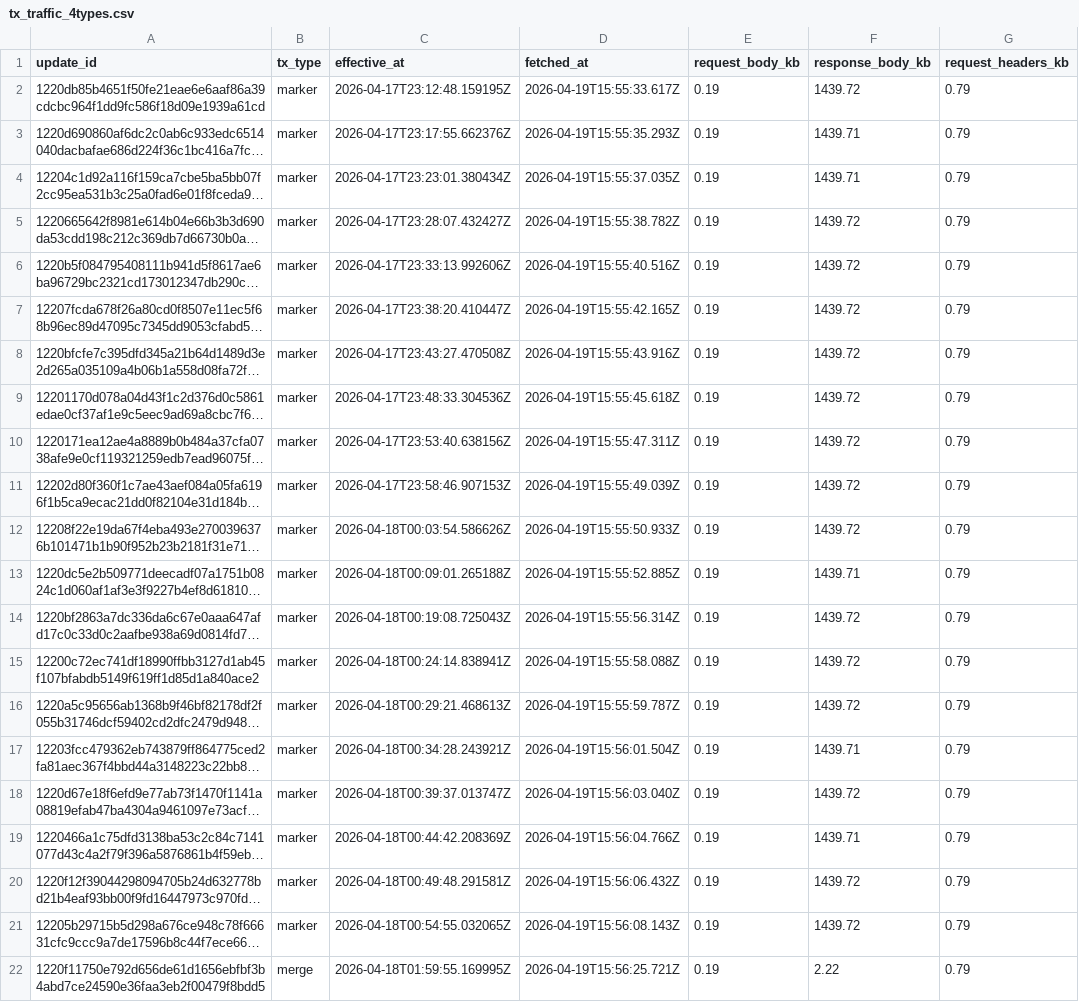
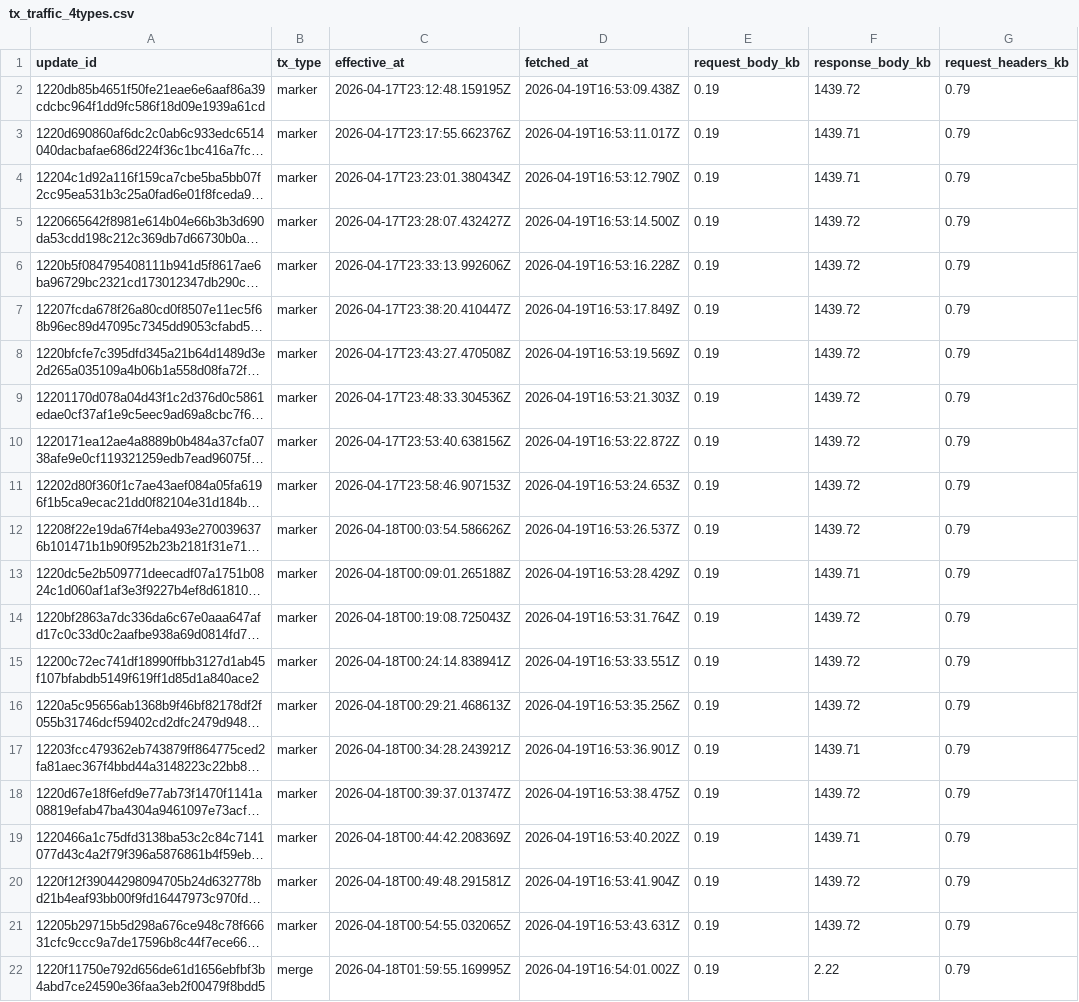
Before and after one commit to ipsita4/validator-traffic-tools, a CSV file: public/tx_traffic_4types.csv, drawn as a sheet; only a part is shown; long unchanged cells end in …; the diff names each change by its address in the sheet, - before the commit and + after, or states it on an @@ line.

```diff
--- a/public/tx_traffic_4types.csv
+++ b/public/tx_traffic_4types.csv
-D2 (fetched_at): 2026-04-19T15:55:33.617Z
+D2 (fetched_at): 2026-04-19T16:53:09.438Z
-D3 (fetched_at): 2026-04-19T15:55:35.293Z
+D3 (fetched_at): 2026-04-19T16:53:11.017Z
-D4 (fetched_at): 2026-04-19T15:55:37.035Z
+D4 (fetched_at): 2026-04-19T16:53:12.790Z
-D5 (fetched_at): 2026-04-19T15:55:38.782Z
+D5 (fetched_at): 2026-04-19T16:53:14.500Z
-D6 (fetched_at): 2026-04-19T15:55:40.516Z
+D6 (fetched_at): 2026-04-19T16:53:16.228Z
-D7 (fetched_at): 2026-04-19T15:55:42.165Z
+D7 (fetched_at): 2026-04-19T16:53:17.849Z
-D8 (fetched_at): 2026-04-19T15:55:43.916Z
+D8 (fetched_at): 2026-04-19T16:53:19.569Z
-D9 (fetched_at): 2026-04-19T15:55:45.618Z
+D9 (fetched_at): 2026-04-19T16:53:21.303Z
-D10 (fetched_at): 2026-04-19T15:55:47.311Z
+D10 (fetched_at): 2026-04-19T16:53:22.872Z
-D11 (fetched_at): 2026-04-19T15:55:49.039Z
+D11 (fetched_at): 2026-04-19T16:53:24.653Z
-D12 (fetched_at): 2026-04-19T15:55:50.933Z
+D12 (fetched_at): 2026-04-19T16:53:26.537Z
-D13 (fetched_at): 2026-04-19T15:55:52.885Z
+D13 (fetched_at): 2026-04-19T16:53:28.429Z
-D14 (fetched_at): 2026-04-19T15:55:56.314Z
+D14 (fetched_at): 2026-04-19T16:53:31.764Z
-D15 (fetched_at): 2026-04-19T15:55:58.088Z
+D15 (fetched_at): 2026-04-19T16:53:33.551Z
-D16 (fetched_at): 2026-04-19T15:55:59.787Z
+D16 (fetched_at): 2026-04-19T16:53:35.256Z
-D17 (fetched_at): 2026-04-19T15:56:01.504Z
+D17 (fetched_at): 2026-04-19T16:53:36.901Z
-D18 (fetched_at): 2026-04-19T15:56:03.040Z
+D18 (fetched_at): 2026-04-19T16:53:38.475Z
-D19 (fetched_at): 2026-04-19T15:56:04.766Z
+D19 (fetched_at): 2026-04-19T16:53:40.202Z
-D20 (fetched_at): 2026-04-19T15:56:06.432Z
+D20 (fetched_at): 2026-04-19T16:53:41.904Z
-D21 (fetched_at): 2026-04-19T15:56:08.143Z
+D21 (fetched_at): 2026-04-19T16:53:43.631Z
-D22 (fetched_at): 2026-04-19T15:56:25.721Z
+D22 (fetched_at): 2026-04-19T16:54:01.002Z
```
Also changed, not shown: docs/tx_kb_data.csv, docs/tx_traffic.csv, 3 other files.
